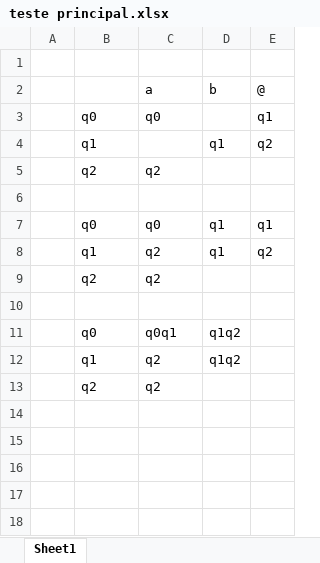
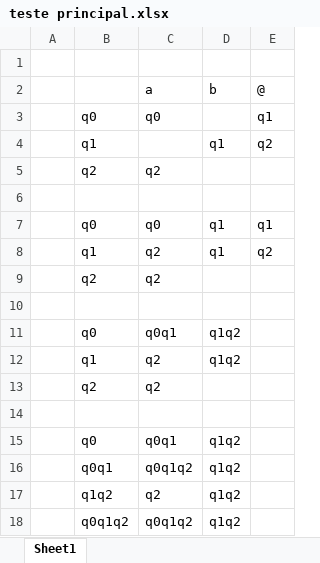
Before and after one commit to fePremazzi/automatos, an Excel workbook: teste principal.xlsx, sheet Sheet1, drawn as a sheet; values as stored, in another font and other column widths than the file's, no borders; the diff names each change by its address in the sheet, - before the commit and + after, or states it on an @@ line.

```diff
--- a/teste principal.xlsx (sheet Sheet1)
+++ b/teste principal.xlsx (sheet Sheet1)
+row 14: (empty)
+row 15:  | q0 | q0q1 | q1q2
+row 16:  | q0q1 | q0q1q2 | q1q2
+row 17:  | q1q2 | q2 | q1q2
+row 18:  | q0q1q2 | q0q1q2 | q1q2
```
Also changed, not shown: 11 other files.
